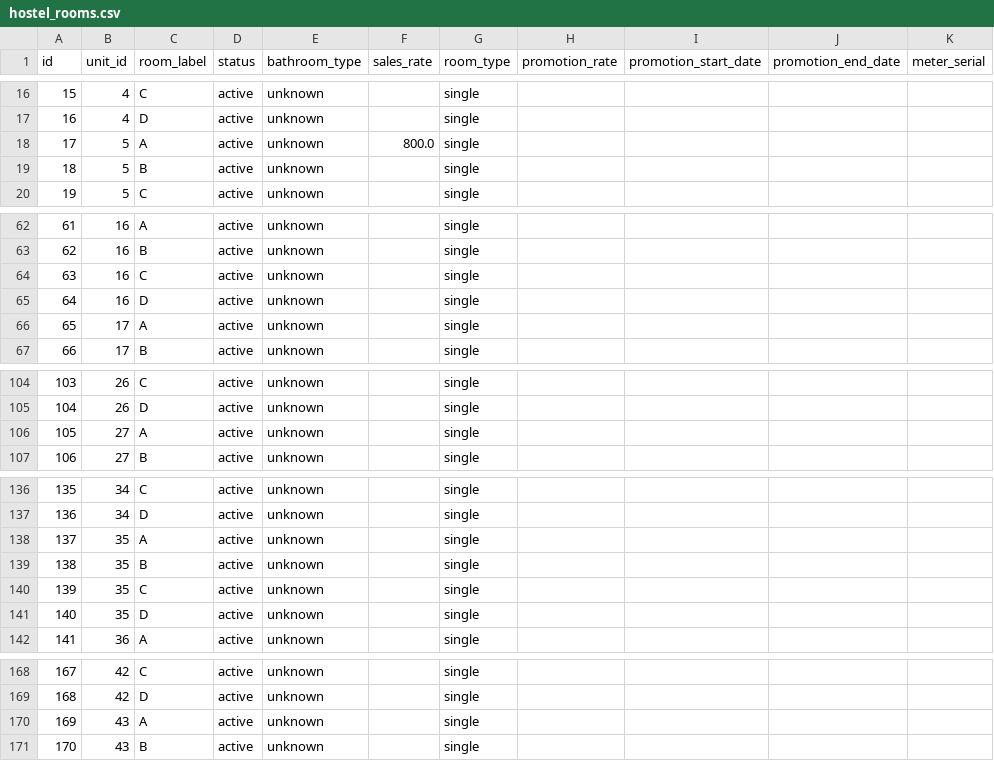
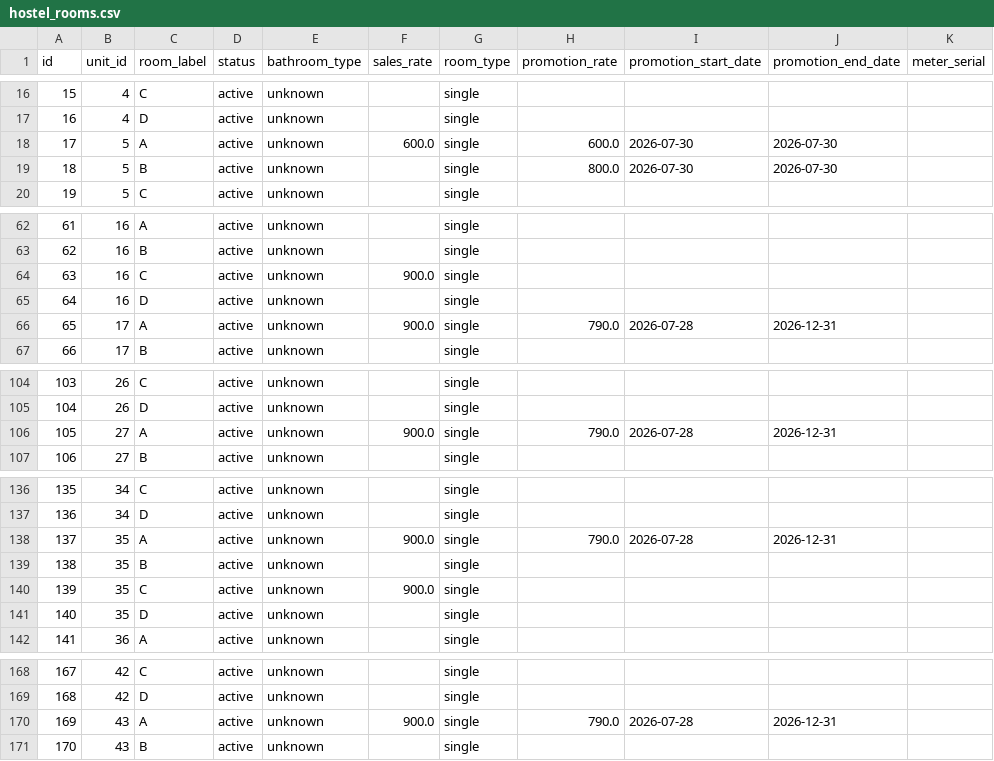
Before and after one commit to YapFongKiat53/create-a-system-database-for-my, a CSV file: supabase/csv/hostel_rooms.csv, drawn as a sheet; only a part is shown, gaps mark what is left out; the diff covers the shown part only.

```diff
--- a/supabase/csv/hostel_rooms.csv
+++ b/supabase/csv/hostel_rooms.csv
@@ -17,4 +17,4 @@ id,unit_id,room_label,status,bathroom_type,sales_rate,room_type,promotion_rate,p
 16,4,D,active,unknown,,single,,,,
-17,5,A,active,unknown,800.0,single,,,,
-18,5,B,active,unknown,,single,,,,
+17,5,A,active,unknown,600.0,single,600.0,2026-07-30,2026-07-30,
+18,5,B,active,unknown,,single,800.0,2026-07-30,2026-07-30,
 19,5,C,active,unknown,,single,,,,
@@ -63,5 +63,5 @@ id,unit_id,room_label,status,bathroom_type,sales_rate,room_type,promotion_rate,p
 62,16,B,active,unknown,,single,,,,
-63,16,C,active,unknown,,single,,,,
+63,16,C,active,unknown,900.0,single,,,,
 64,16,D,active,unknown,,single,,,,
-65,17,A,active,unknown,,single,,,,
+65,17,A,active,unknown,900.0,single,790.0,2026-07-28,2026-12-31,
 66,17,B,active,unknown,,single,,,,
@@ -105,3 +105,3 @@ id,unit_id,room_label,status,bathroom_type,sales_rate,room_type,promotion_rate,p
 104,26,D,active,unknown,,single,,,,
-105,27,A,active,unknown,,single,,,,
+105,27,A,active,unknown,900.0,single,790.0,2026-07-28,2026-12-31,
 106,27,B,active,unknown,,single,,,,
@@ -137,5 +137,5 @@ id,unit_id,room_label,status,bathroom_type,sales_rate,room_type,promotion_rate,p
 136,34,D,active,unknown,,single,,,,
-137,35,A,active,unknown,,single,,,,
+137,35,A,active,unknown,900.0,single,790.0,2026-07-28,2026-12-31,
 138,35,B,active,unknown,,single,,,,
-139,35,C,active,unknown,,single,,,,
+139,35,C,active,unknown,900.0,single,,,,
 140,35,D,active,unknown,,single,,,,
@@ -169,3 +169,3 @@ id,unit_id,room_label,status,bathroom_type,sales_rate,room_type,promotion_rate,p
 168,42,D,active,unknown,,single,,,,
-169,43,A,active,unknown,,single,,,,
+169,43,A,active,unknown,900.0,single,790.0,2026-07-28,2026-12-31,
 170,43,B,active,unknown,,single,,,,
```
Also changed, not shown: 33 edited cells elsewhere in this file, supabase/csv/hostel_units.csv, supabase/csv/maintenance_tickets.csv, 32 other files.
